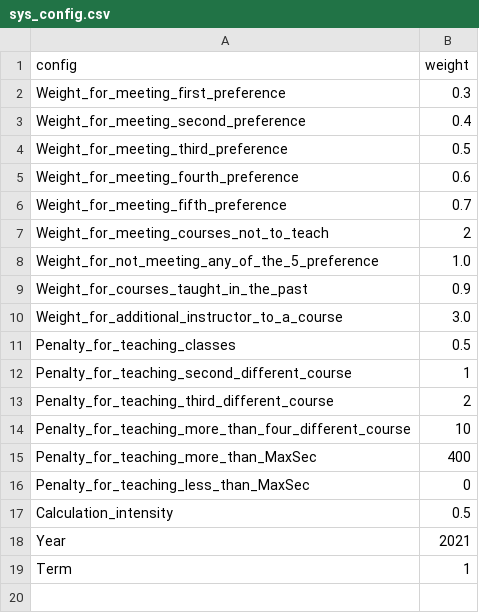
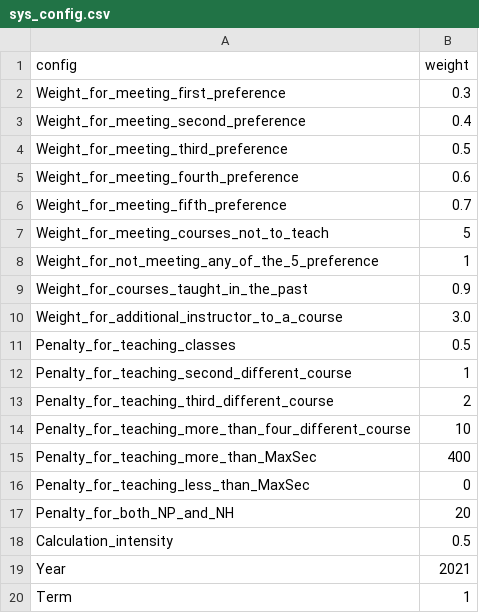
Before and after one commit to IanWE/CourseAllocation, a CSV file: app/static/uploads/sys_config.csv, drawn as a sheet.

Commit message:
No both NP and NH

```diff
--- a/app/static/uploads/sys_config.csv
+++ b/app/static/uploads/sys_config.csv
@@ -6,4 +6,4 @@ Weight_for_meeting_fourth_preference,0.6
 Weight_for_meeting_fifth_preference,0.7
-Weight_for_meeting_courses_not_to_teach,2
-Weight_for_not_meeting_any_of_the_5_preference,1.0
+Weight_for_meeting_courses_not_to_teach,5
+Weight_for_not_meeting_any_of_the_5_preference,1
 Weight_for_courses_taught_in_the_past,0.9
@@ -16,2 +16,3 @@ Penalty_for_teaching_more_than_MaxSec,400
 Penalty_for_teaching_less_than_MaxSec,0
+Penalty_for_both_NP_and_NH,20
 Calculation_intensity,0.5
```
Also changed, not shown: app/static/uploads/course.csv, 2 other files.
